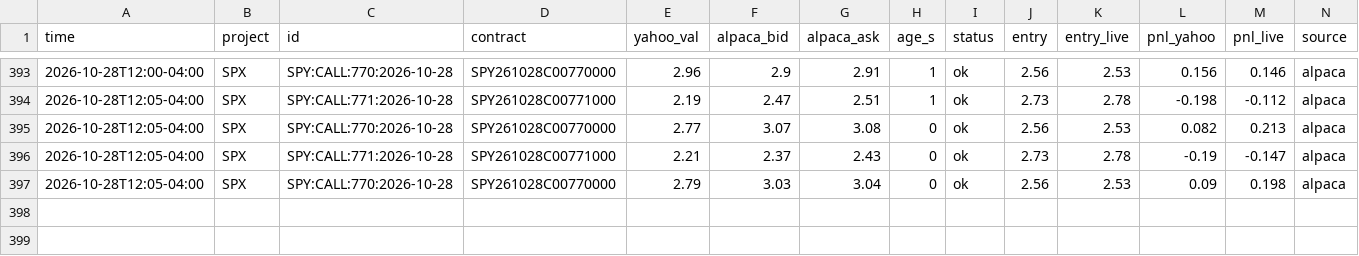
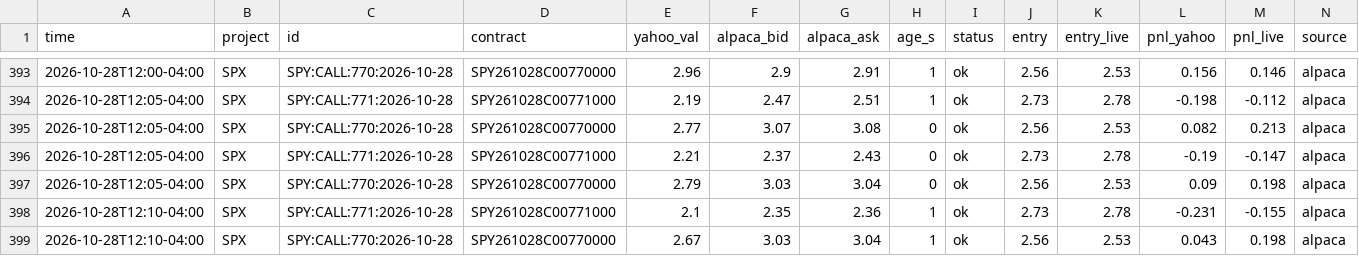
Before and after one commit to anwaralnayri1411-source/spx-bot, a CSV file: live_quotes_log.csv, drawn as a sheet; only a part is shown, gaps mark what is left out; rows hold the shown columns only; the diff names each change by its address in the sheet, - before the commit and + after, or states it on an @@ line.

```diff
--- a/live_quotes_log.csv
+++ b/live_quotes_log.csv
+row 398: 2026-10-28T12:10-04:00 | SPX | SPY:CALL:771:2026-10-28 | SPY261028C00771000 | 2.1 | 2.35 | 2.36 | 1 | ok | 2.73 | 2.78 | -0.231 | -0.155 | alpaca
+row 399: 2026-10-28T12:10-04:00 | SPX | SPY:CALL:770:2026-10-28 | SPY261028C00770000 | 2.67 | 3.03 | 3.04 | 1 | ok | 2.56 | 2.53 | 0.043 | 0.198 | alpaca
```
Also changed, not shown: spx_thesis_log.csv, spx_track.csv.
